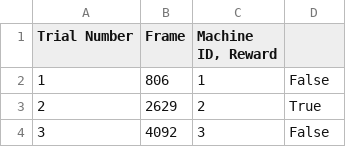
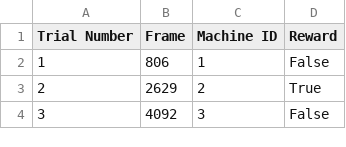
Before and after one commit to iac57/DesignLab, a CSV file: machine_play_log_G2.csv, drawn as a sheet; only a part is shown.

```diff
--- a/machine_play_log_G2.csv
+++ b/machine_play_log_G2.csv
@@ -1,2 +1,2 @@
-Trial Number,Frame,"Machine ID, Reward"
+Trial Number,Frame,Machine ID,Reward
 1,806,1,False
```
Also changed, not shown: 4 other files.
